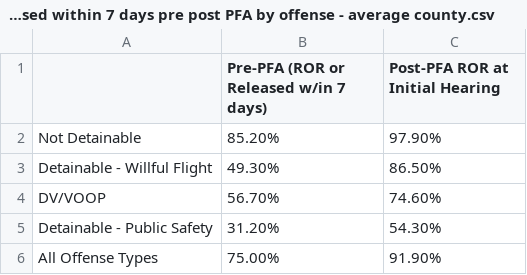
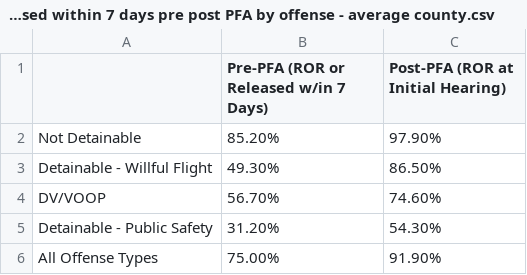
Before and after one commit to dstemenluc/CCJ.Illinois, a CSV file: Year 1 report/Pre-Post Court Comparison/Percent of cases released within 7 days pre post PFA by offense - average county.csv, drawn as a sheet.

Commit message:
chart fixes

```diff
--- a/Year 1 report/Pre-Post Court Comparison/Percent of cases released within 7 days pre post PFA by offense - average county.csv
+++ b/Year 1 report/Pre-Post Court Comparison/Percent of cases released within 7 days pre post PFA by offense - average county.csv
@@ -1,2 +1,2 @@
-,Pre-PFA (ROR or Released w/in 7 days),Post-PFA ROR at Initial Hearing
+,Pre-PFA (ROR or Released w/in 7 Days),Post-PFA (ROR at Initial Hearing)
 Not Detainable,85.20%,97.90%
```
